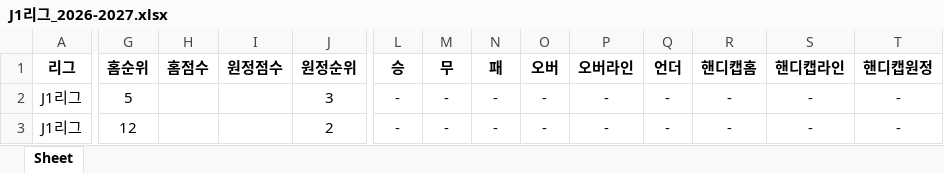
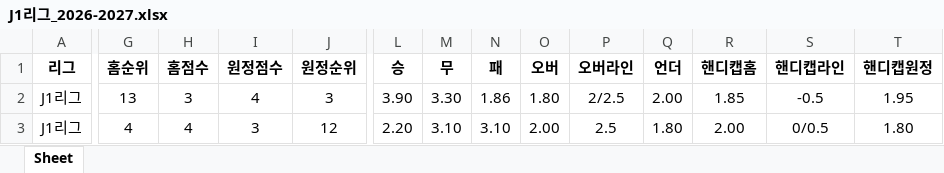
Before and after one commit to kydculx/scorecrawl, an Excel workbook: J1리그_2026-2027.xlsx, sheet Sheet, drawn as a sheet; only a part is shown, gaps mark what is left out; values as stored, in another font and other column widths than the file's, no borders; the diff covers the shown part only; the diff names each change by its address in the sheet, - before the commit and + after, or states it on an @@ line.

```diff
--- a/J1리그_2026-2027.xlsx (sheet Sheet)
+++ b/J1리그_2026-2027.xlsx (sheet Sheet)
-G2 (홈순위): 5
+G2 (홈순위): 13
-H2 (홈점수): (empty)
+H2 (홈점수): 3
-I2 (원정점수): (empty)
+I2 (원정점수): 4
-L2 (승): -
+L2 (승): 3.90
-M2 (무): -
+M2 (무): 3.30
-N2 (패): -
+N2 (패): 1.86
-O2 (오버): -
+O2 (오버): 1.80
-P2 (오버라인): -
+P2 (오버라인): 2/2.5
-Q2 (언더): -
+Q2 (언더): 2.00
-R2 (핸디캡홈): -
+R2 (핸디캡홈): 1.85
-S2 (핸디캡라인): -
+S2 (핸디캡라인): -0.5
-T2 (핸디캡원정): -
+T2 (핸디캡원정): 1.95
-G3 (홈순위): 12
+G3 (홈순위): 4
-H3 (홈점수): (empty)
+H3 (홈점수): 4
-I3 (원정점수): (empty)
+I3 (원정점수): 3
-J3 (원정순위): 2
+J3 (원정순위): 12
-L3 (승): -
+L3 (승): 2.20
-M3 (무): -
+M3 (무): 3.10
-N3 (패): -
+N3 (패): 3.10
-O3 (오버): -
+O3 (오버): 2.00
-P3 (오버라인): -
+P3 (오버라인): 2.5
-Q3 (언더): -
+Q3 (언더): 1.80
-R3 (핸디캡홈): -
+R3 (핸디캡홈): 2.00
-S3 (핸디캡라인): -
+S3 (핸디캡라인): 0/0.5
-T3 (핸디캡원정): -
+T3 (핸디캡원정): 1.80
```
Also changed, not shown: 10 added rows and 104 edited cells elsewhere in this sheet, J1리그_2026.xlsx, K리그 1_2026.xlsx, 6 other files.
